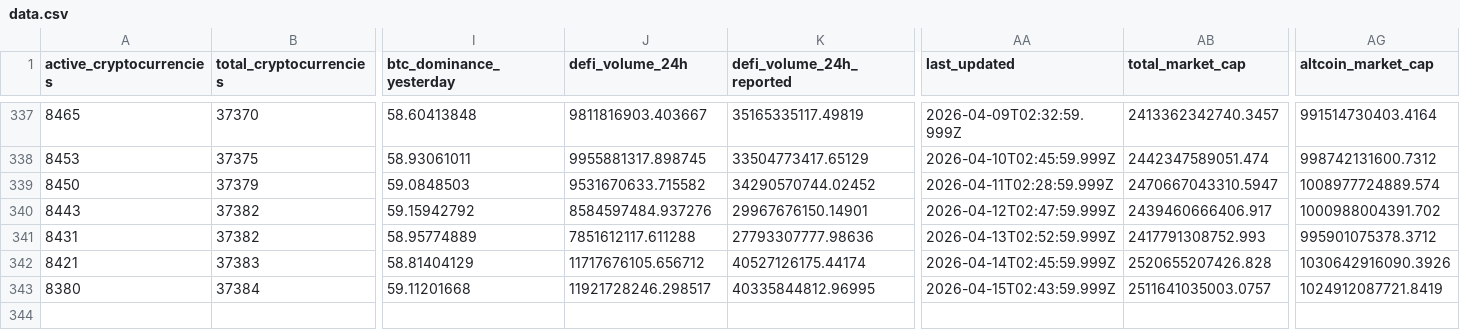
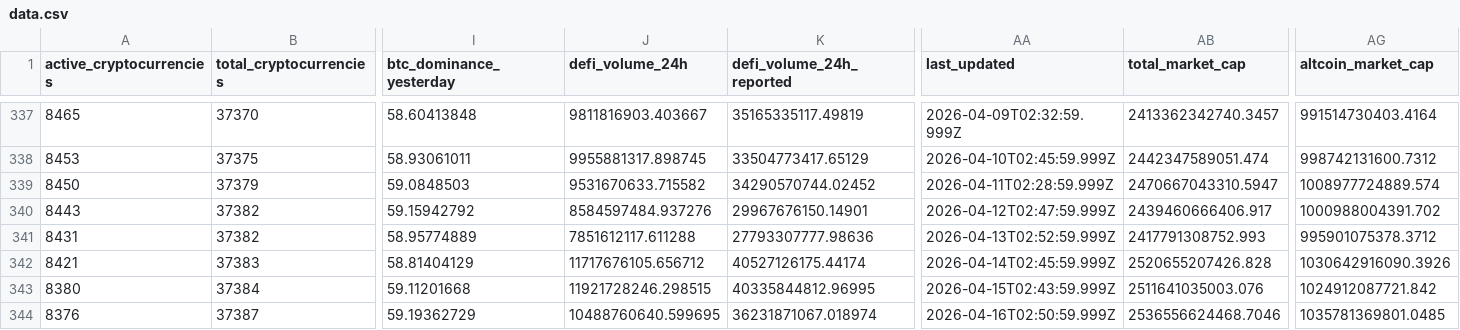
Before and after one commit to jorickdefraine/cmc-quotes-fetcher, a CSV file: data.csv, drawn as a sheet; only a part is shown, gaps mark what is left out; rows hold the shown columns only; the diff names each change by its address in the sheet, - before the commit and + after, or states it on an @@ line.

```diff
--- a/data.csv
+++ b/data.csv
-J343 (defi_volume_24h): 11921728246.298517
+J343 (defi_volume_24h): 11921728246.298515
-AB343 (total_market_cap): 2511641035003.0757
+AB343 (total_market_cap): 2511641035003.076
-AG343 (altcoin_market_cap): 1024912087721.8419
+AG343 (altcoin_market_cap): 1024912087721.842
+row 344: 8376 | 37387 | 59.19362729 | 10488760640.599695 | 36231871067.018974 | 2026-04-16T02:50:59.999Z | 2536556624468.7046 | 1035781369801.0485
```
